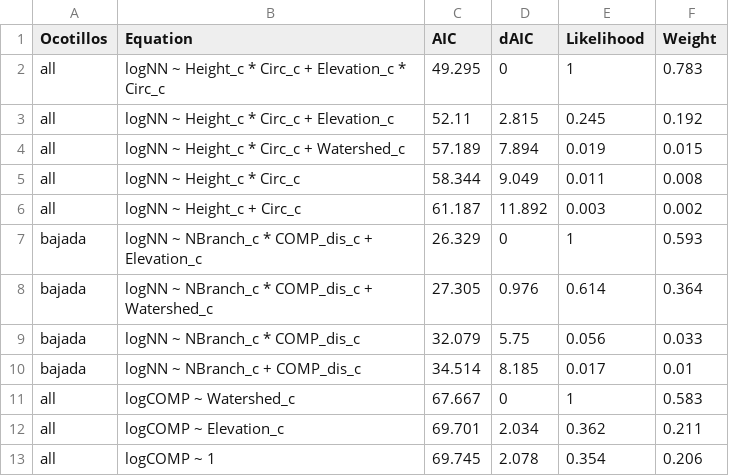
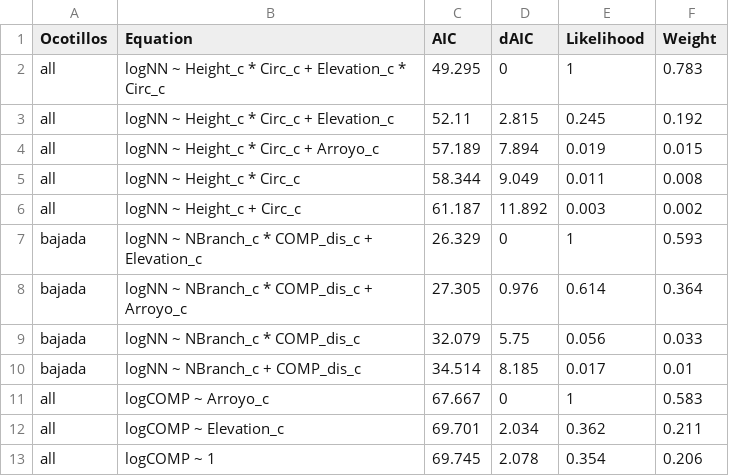
Before and after one commit to avbernat/ocotillo-research, a CSV file: comp_regressions.csv, drawn as a sheet.

```diff
--- a/comp_regressions.csv
+++ b/comp_regressions.csv
@@ -3,3 +3,3 @@
 "all","logNN ~ Height_c * Circ_c + Elevation_c","52.11","2.815","0.245","0.192"
-"all","logNN ~ Height_c * Circ_c + Watershed_c","57.189","7.894","0.019","0.015"
+"all","logNN ~ Height_c * Circ_c + Arroyo_c","57.189","7.894","0.019","0.015"
 "all","logNN ~ Height_c * Circ_c","58.344","9.049","0.011","0.008"
@@ -7,6 +7,6 @@
 "bajada","logNN ~ NBranch_c * COMP_dis_c + Elevation_c","26.329","0","1","0.593"
-"bajada","logNN ~ NBranch_c * COMP_dis_c + Watershed_c","27.305","0.976","0.614","0.364"
+"bajada","logNN ~ NBranch_c * COMP_dis_c + Arroyo_c","27.305","0.976","0.614","0.364"
 "bajada","logNN ~ NBranch_c * COMP_dis_c","32.079","5.75","0.056","0.033"
 "bajada","logNN ~ NBranch_c + COMP_dis_c","34.514","8.185","0.017","0.01"
-"all","logCOMP ~ Watershed_c","67.667","0","1","0.583"
+"all","logCOMP ~ Arroyo_c","67.667","0","1","0.583"
 "all","logCOMP ~ Elevation_c","69.701","2.034","0.362","0.211"
```
Also changed, not shown: morph_regressions.csv, 3 other files.
